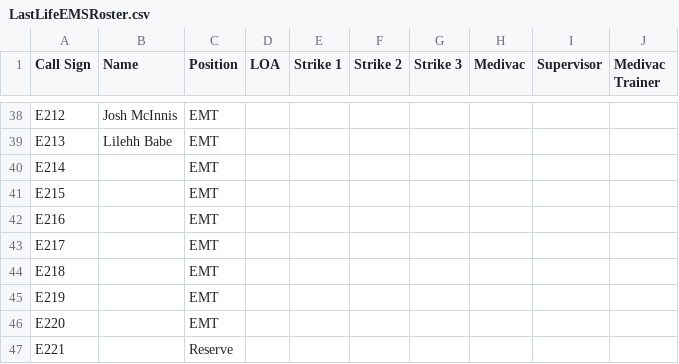
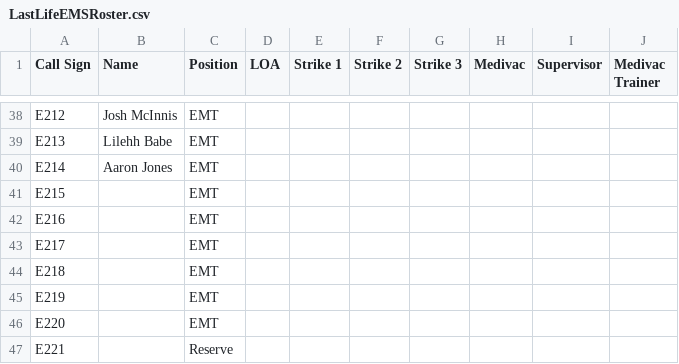
Before and after one commit to TheWinterSkye/LastLastEMS, a CSV file: LastLifeEMSRoster.csv, drawn as a sheet; only a part is shown, gaps mark what is left out.

Commit message:
Add files via upload

```diff
--- a/LastLifeEMSRoster.csv
+++ b/LastLifeEMSRoster.csv
@@ -39,3 +39,3 @@ E212,Josh McInnis,EMT,,,,,,,
 E213,Lilehh Babe,EMT,,,,,,,
-E214,,EMT,,,,,,,
+E214,Aaron Jones,EMT,,,,,,,
 E215,,EMT,,,,,,,
```
